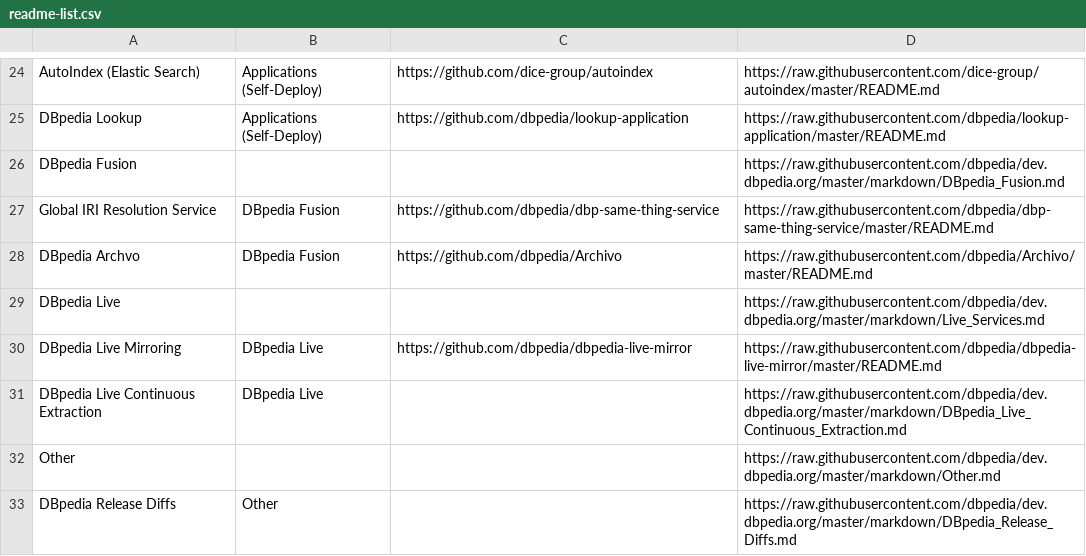
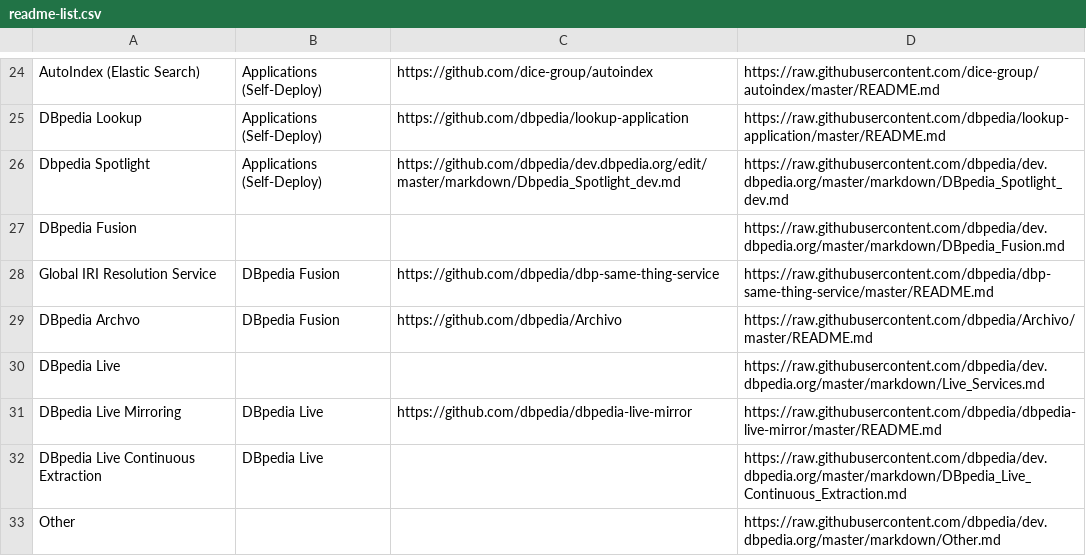
Before and after one commit to dbpedia/dev.dbpedia.org, a CSV file: readme-list.csv, drawn as a sheet; only a part is shown, gaps mark what is left out; the shorter side is filled out with more unchanged rows.

Commit message:
adding dbpedia-spotlight dev instructions

```diff
--- a/readme-list.csv
+++ b/readme-list.csv
@@ -25,2 +25,3 @@ AutoIndex (Elastic Search),Applications (Self-Deploy),https://github.com/dice-gr
 DBpedia Lookup,Applications (Self-Deploy),https://github.com/dbpedia/lookup-application,https://raw.githubusercontent.com/dbpedia/lookup-application/master/README.md
+Dbpedia Spotlight,Applications (Self-Deploy),https://github.com/dbpedia/dev.dbpedia.org/edit/master/markdown/Dbpedia_Spotlight_dev.md,https://raw.githubusercontent.com/dbpedia/dev.dbpedia.org/master/markdown/DBpedia_Spotlight_dev.md
 DBpedia Fusion,,,https://raw.githubusercontent.com/dbpedia/dev.dbpedia.org/master/markdown/DBpedia_Fusion.md
```
Also changed, not shown: 1 other file.
